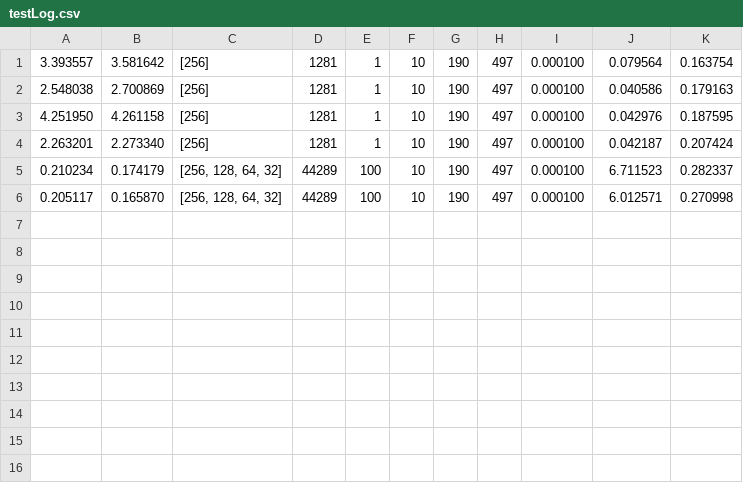
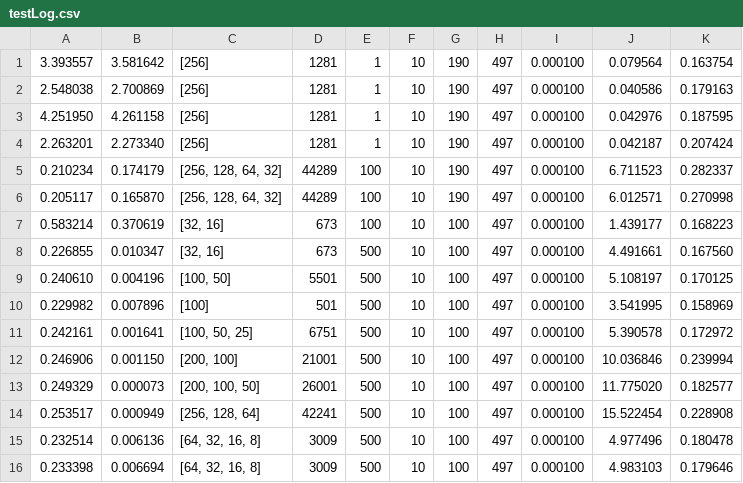
Before and after one commit to arieli13/Practica, a CSV file: angle_distance/angle/testLog.csv, drawn as a sheet; the diff names each change by its address in the sheet, - before the commit and + after, or states it on an @@ line.

```diff
--- a/angle_distance/angle/testLog.csv
+++ b/angle_distance/angle/testLog.csv
+row 7: 0.583214 | 0.370619 | [32, 16] | 673 | 100 | 10 | 100 | 497 | 0.000100 | 1.439177 | 0.168223
+row 8: 0.226855 | 0.010347 | [32, 16] | 673 | 500 | 10 | 100 | 497 | 0.000100 | 4.491661 | 0.167560
+row 9: 0.240610 | 0.004196 | [100, 50] | 5501 | 500 | 10 | 100 | 497 | 0.000100 | 5.108197 | 0.170125
+row 10: 0.229982 | 0.007896 | [100] | 501 | 500 | 10 | 100 | 497 | 0.000100 | 3.541995 | 0.158969
+row 11: 0.242161 | 0.001641 | [100, 50, 25] | 6751 | 500 | 10 | 100 | 497 | 0.000100 | 5.390578 | 0.172972
+row 12: 0.246906 | 0.001150 | [200, 100] | 21001 | 500 | 10 | 100 | 497 | 0.000100 | 10.036846 | 0.239994
+row 13: 0.249329 | 0.000073 | [200, 100, 50] | 26001 | 500 | 10 | 100 | 497 | 0.000100 | 11.775020 | 0.182577
+row 14: 0.253517 | 0.000949 | [256, 128, 64] | 42241 | 500 | 10 | 100 | 497 | 0.000100 | 15.522454 | 0.228908
+row 15: 0.232514 | 0.006136 | [64, 32, 16, 8] | 3009 | 500 | 10 | 100 | 497 | 0.000100 | 4.977496 | 0.180478
+row 16: 0.233398 | 0.006694 | [64, 32, 16, 8] | 3009 | 500 | 10 | 100 | 497 | 0.000100 | 4.983103 | 0.179646
```
Also changed, not shown: 17 other files.
